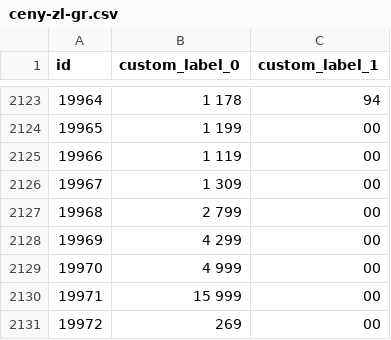
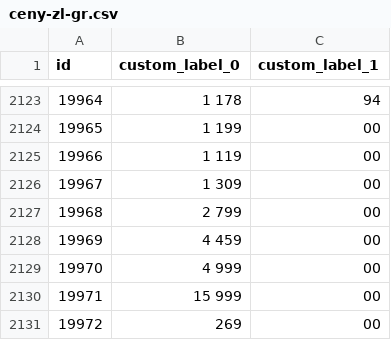
Before and after one commit to roobertkania-collab/flystore-meta-ceny, a CSV file: ceny-zl-gr.csv, drawn as a sheet; only a part is shown, gaps mark what is left out.

```diff
--- a/ceny-zl-gr.csv
+++ b/ceny-zl-gr.csv
@@ -2127,3 +2127,3 @@
 "19968","2 799","00"
-"19969","4 299","00"
+"19969","4 459","00"
 "19970","4 999","00"
```
Also changed, not shown: 1 other file.
